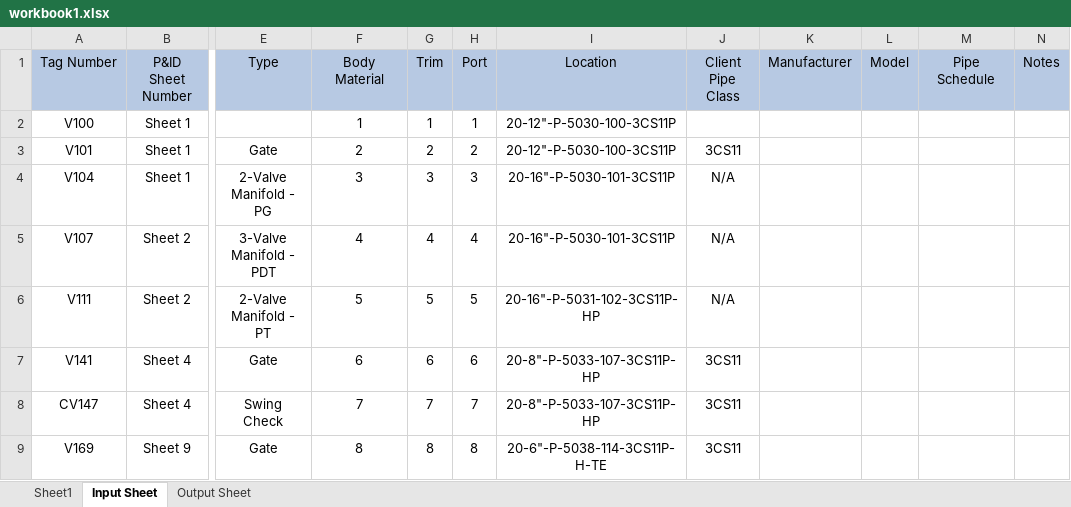
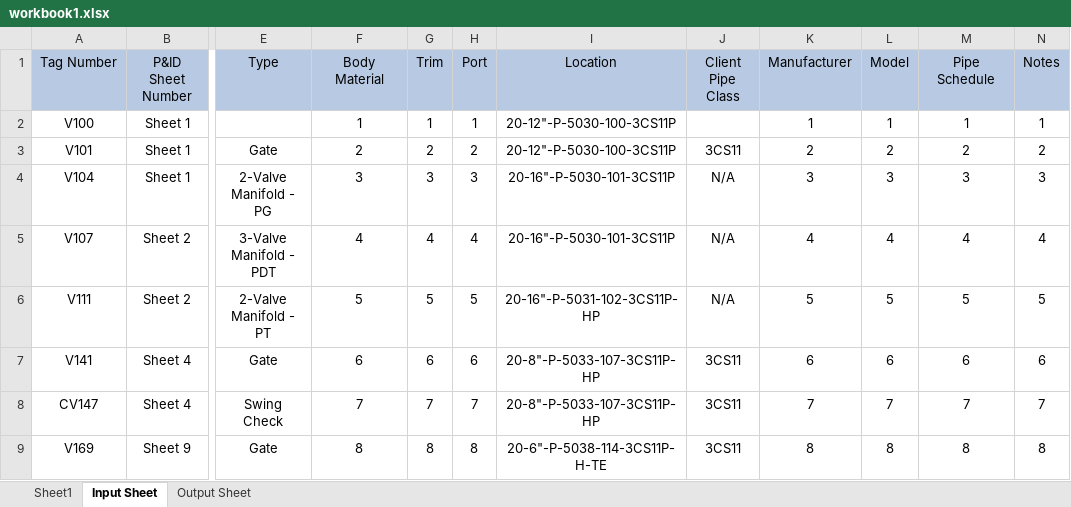
Before and after one commit to Mondkurry/MTR-EasyExcelTool, an Excel workbook: workbook1.xlsx, sheet Input Sheet, drawn as a sheet; only a part is shown, gaps mark what is left out; values as stored, in another font and other column widths than the file's, no borders; the diff covers the shown part only; the diff names each change by its address in the sheet, - before the commit and + after, or states it on an @@ line.

```diff
--- a/workbook1.xlsx (sheet Input Sheet)
+++ b/workbook1.xlsx (sheet Input Sheet)
-K2 (Manufacturer): (empty)
+K2 (Manufacturer): 1
-L2 (Model): (empty)
+L2 (Model): 1
-M2 (Pipe Schedule): (empty)
+M2 (Pipe Schedule): 1
-N2 (Notes): (empty)
+N2 (Notes): 1
-K3 (Manufacturer): (empty)
+K3 (Manufacturer): 2
-L3 (Model): (empty)
+L3 (Model): 2
-M3 (Pipe Schedule): (empty)
+M3 (Pipe Schedule): 2
-N3 (Notes): (empty)
+N3 (Notes): 2
-K4 (Manufacturer): (empty)
+K4 (Manufacturer): 3
-L4 (Model): (empty)
+L4 (Model): 3
-M4 (Pipe Schedule): (empty)
+M4 (Pipe Schedule): 3
-N4 (Notes): (empty)
+N4 (Notes): 3
-K5 (Manufacturer): (empty)
+K5 (Manufacturer): 4
-L5 (Model): (empty)
+L5 (Model): 4
-M5 (Pipe Schedule): (empty)
+M5 (Pipe Schedule): 4
-N5 (Notes): (empty)
+N5 (Notes): 4
-K6 (Manufacturer): (empty)
+K6 (Manufacturer): 5
-L6 (Model): (empty)
+L6 (Model): 5
-M6 (Pipe Schedule): (empty)
+M6 (Pipe Schedule): 5
-N6 (Notes): (empty)
+N6 (Notes): 5
-K7 (Manufacturer): (empty)
+K7 (Manufacturer): 6
-L7 (Model): (empty)
+L7 (Model): 6
-M7 (Pipe Schedule): (empty)
+M7 (Pipe Schedule): 6
-N7 (Notes): (empty)
+N7 (Notes): 6
-K8 (Manufacturer): (empty)
+K8 (Manufacturer): 7
-L8 (Model): (empty)
+L8 (Model): 7
-M8 (Pipe Schedule): (empty)
+M8 (Pipe Schedule): 7
-N8 (Notes): (empty)
+N8 (Notes): 7
-K9 (Manufacturer): (empty)
+K9 (Manufacturer): 8
-L9 (Model): (empty)
+L9 (Model): 8
-M9 (Pipe Schedule): (empty)
+M9 (Pipe Schedule): 8
-N9 (Notes): (empty)
+N9 (Notes): 8
```
Also changed, not shown: 16 edited cells elsewhere in this sheet, sheet Output Sheet, 1 other file.
